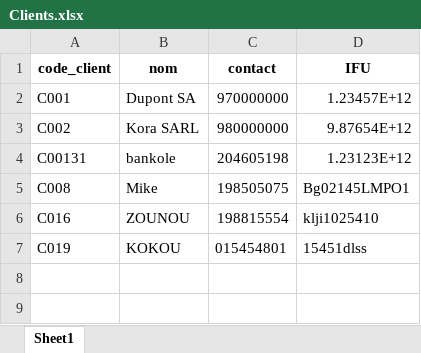
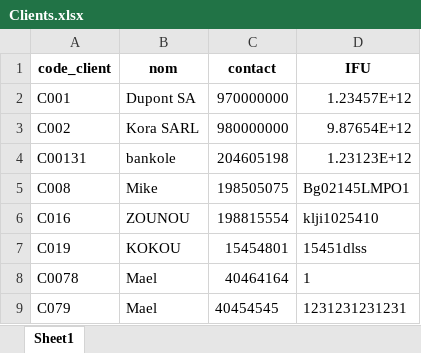
Before and after one commit to Primael-dev/FacturaPy, an Excel workbook: ExcelFiles/Clients.xlsx, sheet Sheet1, drawn as a sheet; values as stored, in another font and other column widths than the file's, no borders; the diff names each change by its address in the sheet, - before the commit and + after, or states it on an @@ line.

```diff
--- a/ExcelFiles/Clients.xlsx (sheet Sheet1)
+++ b/ExcelFiles/Clients.xlsx (sheet Sheet1)
-C7 (contact): 015454801
+C7 (contact): 15454801
+row 8: C0078 | Mael | 40464164 | 1
+row 9: C079 | Mael | 40454545 | 1231231231231
```
Also changed, not shown: ExcelFiles/CartesReduction.xlsx, ExcelFiles/stats-ventes.xlsx, 12 other files.
